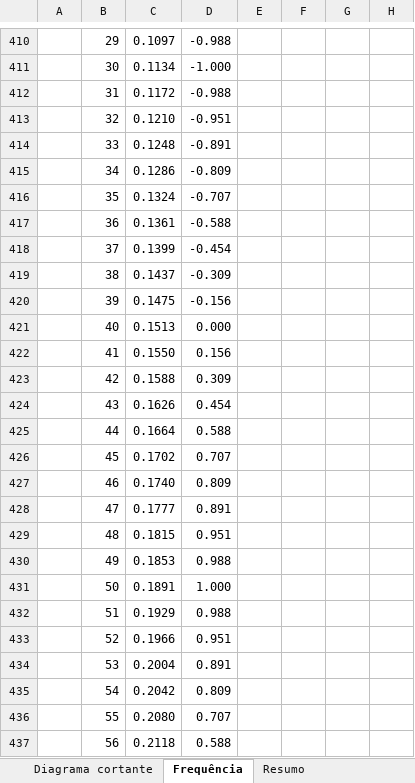
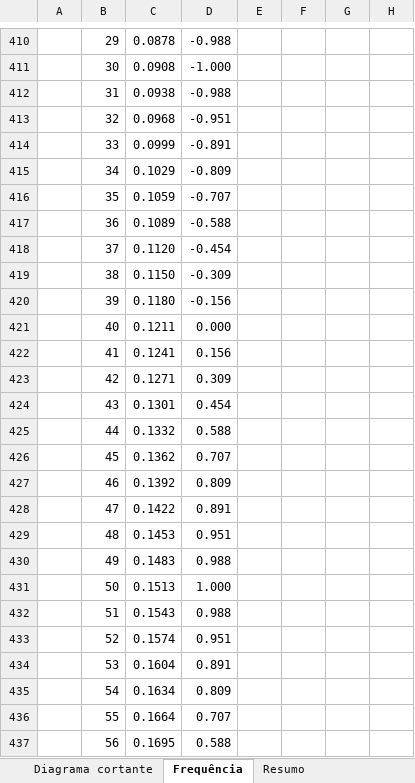
Before and after one commit to eng-carlosgf/carlos, an Excel workbook: 35 - Laje alveolar V2.xlsx, sheet Frequência, drawn as a sheet; only a part is shown, gaps mark what is left out; values as stored, in another font and other column widths than the file's, no borders; charts and pictures not drawn; the diff covers the shown part only; the diff names each change by its address in the sheet, - before the commit and + after, or states it on an @@ line.

```diff
--- a/35 - Laje alveolar V2.xlsx (sheet Frequência)
+++ b/35 - Laje alveolar V2.xlsx (sheet Frequência)
-C410: 0.1097
+C410: 0.0878
-C411: 0.1134
+C411: 0.0908
-C412: 0.1172
+C412: 0.0938
-C413: 0.1210
+C413: 0.0968
-C414: 0.1248
+C414: 0.0999
-C415: 0.1286
+C415: 0.1029
-C416: 0.1324
+C416: 0.1059
-C417: 0.1361
+C417: 0.1089
-C418: 0.1399
+C418: 0.1120
-C419: 0.1437
+C419: 0.1150
-C420: 0.1475
+C420: 0.1180
-C421: 0.1513
+C421: 0.1211
-C422: 0.1550
+C422: 0.1241
-C423: 0.1588
+C423: 0.1271
-C424: 0.1626
+C424: 0.1301
-C425: 0.1664
+C425: 0.1332
-C426: 0.1702
+C426: 0.1362
-C427: 0.1740
+C427: 0.1392
-C428: 0.1777
+C428: 0.1422
-C429: 0.1815
+C429: 0.1453
-C430: 0.1853
+C430: 0.1483
-C431: 0.1891
+C431: 0.1513
-C432: 0.1929
+C432: 0.1543
-C433: 0.1966
+C433: 0.1574
-C434: 0.2004
+C434: 0.1604
-C435: 0.2042
+C435: 0.1634
-C436: 0.2080
+C436: 0.1664
-C437: 0.2118
+C437: 0.1695
```
Also changed, not shown: 37 added rows, 18 removed rows and 281 edited cells elsewhere in this sheet, sheet Geometria.
